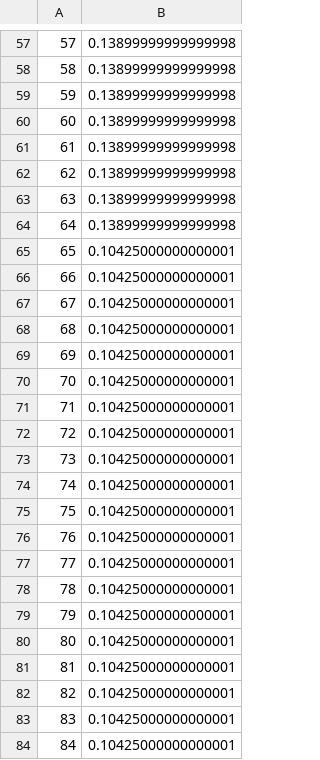
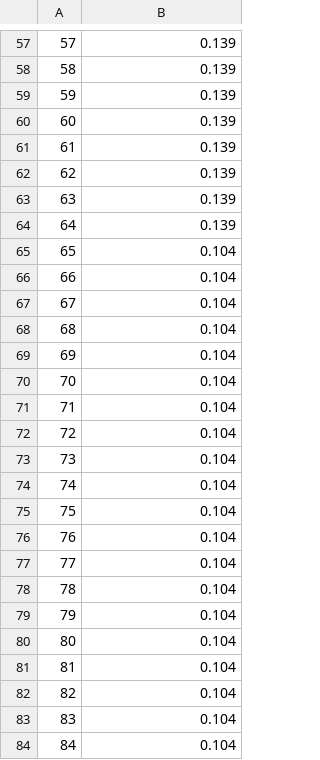
Before and after one commit to AidanAlr/Tournament-Prize-Algorithm, a CSV file: payouts.csv, drawn as a sheet; only a part is shown, gaps mark what is left out; the diff covers the shown part only.

```diff
--- a/payouts.csv
+++ b/payouts.csv
@@ -57,28 +57,28 @@
-57,0.13899999999999998
-58,0.13899999999999998
-59,0.13899999999999998
-60,0.13899999999999998
-61,0.13899999999999998
-62,0.13899999999999998
-63,0.13899999999999998
-64,0.13899999999999998
-65,0.10425000000000001
-66,0.10425000000000001
-67,0.10425000000000001
-68,0.10425000000000001
-69,0.10425000000000001
-70,0.10425000000000001
-71,0.10425000000000001
-72,0.10425000000000001
-73,0.10425000000000001
-74,0.10425000000000001
-75,0.10425000000000001
-76,0.10425000000000001
-77,0.10425000000000001
-78,0.10425000000000001
-79,0.10425000000000001
-80,0.10425000000000001
-81,0.10425000000000001
-82,0.10425000000000001
-83,0.10425000000000001
-84,0.10425000000000001
+57,0.139
+58,0.139
+59,0.139
+60,0.139
+61,0.139
+62,0.139
+63,0.139
+64,0.139
+65,0.104
+66,0.104
+67,0.104
+68,0.104
+69,0.104
+70,0.104
+71,0.104
+72,0.104
+73,0.104
+74,0.104
+75,0.104
+76,0.104
+77,0.104
+78,0.104
+79,0.104
+80,0.104
+81,0.104
+82,0.104
+83,0.104
+84,0.104
```
Also changed, not shown: 45 edited cells elsewhere in this file, 1 other file.
